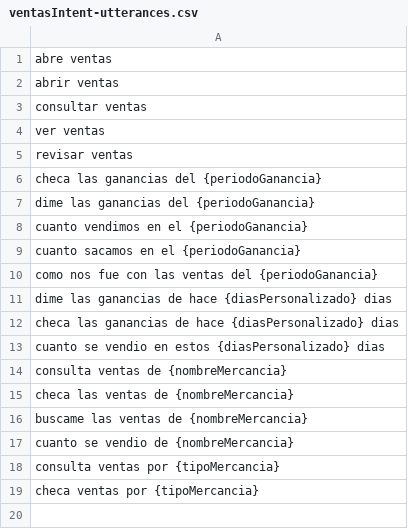
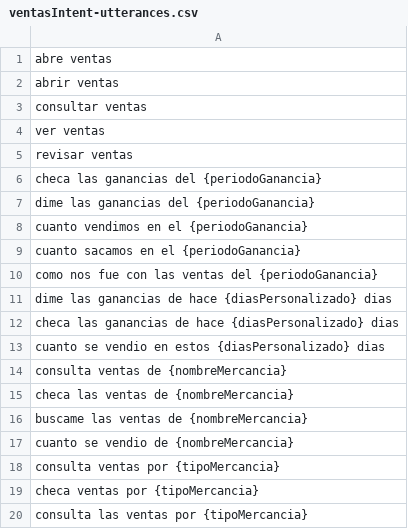
Before and after one commit to Oscar-David-Dela-Cruz-Hdez/pryBinaBack, a CSV file: alexa_utterances_recomendados/ventasIntent-utterances.csv, drawn as a sheet.

```diff
--- a/alexa_utterances_recomendados/ventasIntent-utterances.csv
+++ b/alexa_utterances_recomendados/ventasIntent-utterances.csv
@@ -19 +19,2 @@ consulta ventas por {tipoMercancia}
 checa ventas por {tipoMercancia}
+consulta las ventas por {tipoMercancia}
```
Also changed, not shown: alexa_utterances_recomendados/estadoIntent-utterances.csv, 11 other files.
